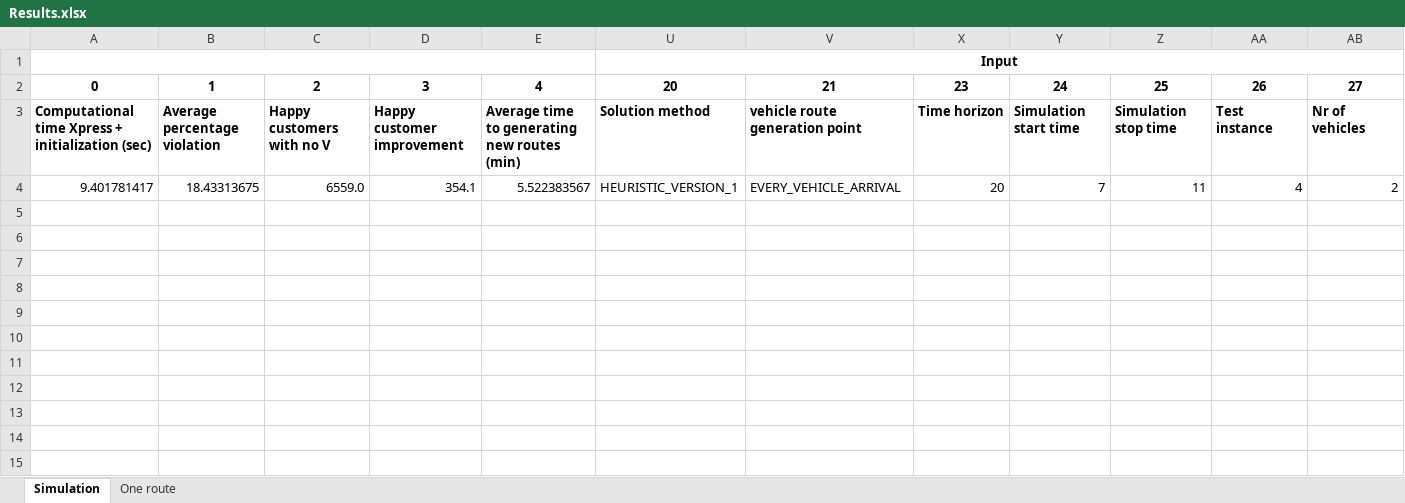
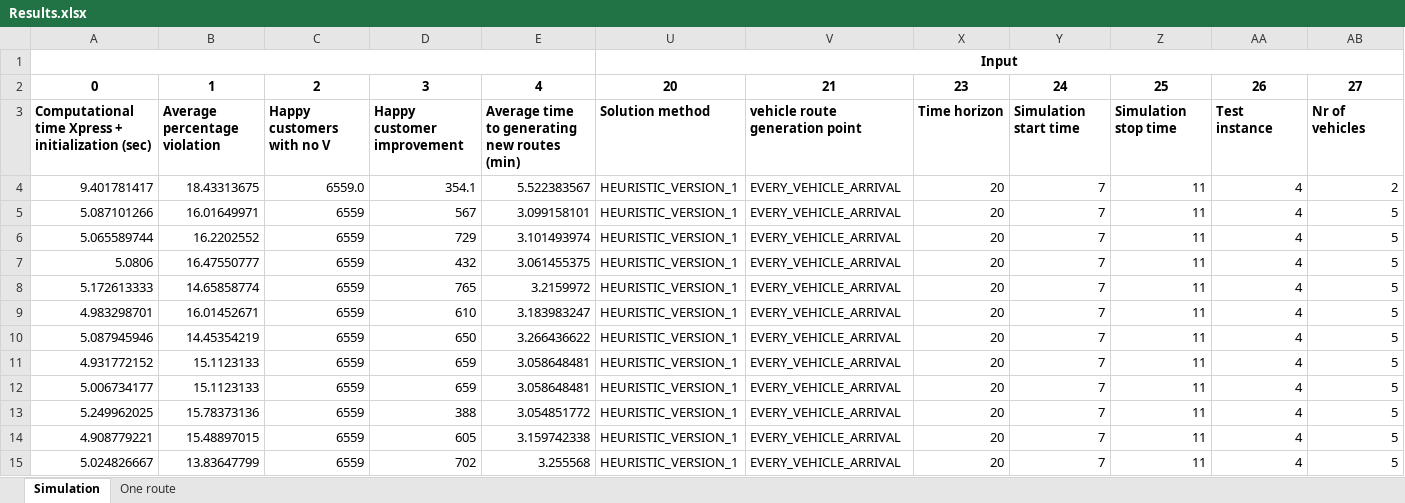
Before and after one commit to kristinehagen/Master, an Excel workbook: Results.xlsx, sheet Simulation, drawn as a sheet; only a part is shown; values as stored, in another font and other column widths than the file's, no borders; rows hold the shown columns only; the diff names each change by its address in the sheet, - before the commit and + after, or states it on an @@ line.

Commit message:
Version 1, 5 vehicles

```diff
--- a/Results.xlsx (sheet Simulation)
+++ b/Results.xlsx (sheet Simulation)
+row 5: 5.087101266 | 16.01649971 | 6559 | 567 | 3.099158101 | HEURISTIC_VERSION_1 | EVERY_VEHICLE_ARRIVAL | 20 | 7 | 11 | 4 | 5
+row 6: 5.065589744 | 16.2202552 | 6559 | 729 | 3.101493974 | HEURISTIC_VERSION_1 | EVERY_VEHICLE_ARRIVAL | 20 | 7 | 11 | 4 | 5
+row 7: 5.0806 | 16.47550777 | 6559 | 432 | 3.061455375 | HEURISTIC_VERSION_1 | EVERY_VEHICLE_ARRIVAL | 20 | 7 | 11 | 4 | 5
+row 8: 5.172613333 | 14.65858774 | 6559 | 765 | 3.2159972 | HEURISTIC_VERSION_1 | EVERY_VEHICLE_ARRIVAL | 20 | 7 | 11 | 4 | 5
+row 9: 4.983298701 | 16.01452671 | 6559 | 610 | 3.183983247 | HEURISTIC_VERSION_1 | EVERY_VEHICLE_ARRIVAL | 20 | 7 | 11 | 4 | 5
+row 10: 5.087945946 | 14.45354219 | 6559 | 650 | 3.266436622 | HEURISTIC_VERSION_1 | EVERY_VEHICLE_ARRIVAL | 20 | 7 | 11 | 4 | 5
+row 11: 4.931772152 | 15.1123133 | 6559 | 659 | 3.058648481 | HEURISTIC_VERSION_1 | EVERY_VEHICLE_ARRIVAL | 20 | 7 | 11 | 4 | 5
+row 12: 5.006734177 | 15.1123133 | 6559 | 659 | 3.058648481 | HEURISTIC_VERSION_1 | EVERY_VEHICLE_ARRIVAL | 20 | 7 | 11 | 4 | 5
+row 13: 5.249962025 | 15.78373136 | 6559 | 388 | 3.054851772 | HEURISTIC_VERSION_1 | EVERY_VEHICLE_ARRIVAL | 20 | 7 | 11 | 4 | 5
+row 14: 4.908779221 | 15.48897015 | 6559 | 605 | 3.159742338 | HEURISTIC_VERSION_1 | EVERY_VEHICLE_ARRIVAL | 20 | 7 | 11 | 4 | 5
+row 15: 5.024826667 | 13.83647799 | 6559 | 702 | 3.255568 | HEURISTIC_VERSION_1 | EVERY_VEHICLE_ARRIVAL | 20 | 7 | 11 | 4 | 5
```
Also changed, not shown: hidden cells, 11 other files.
